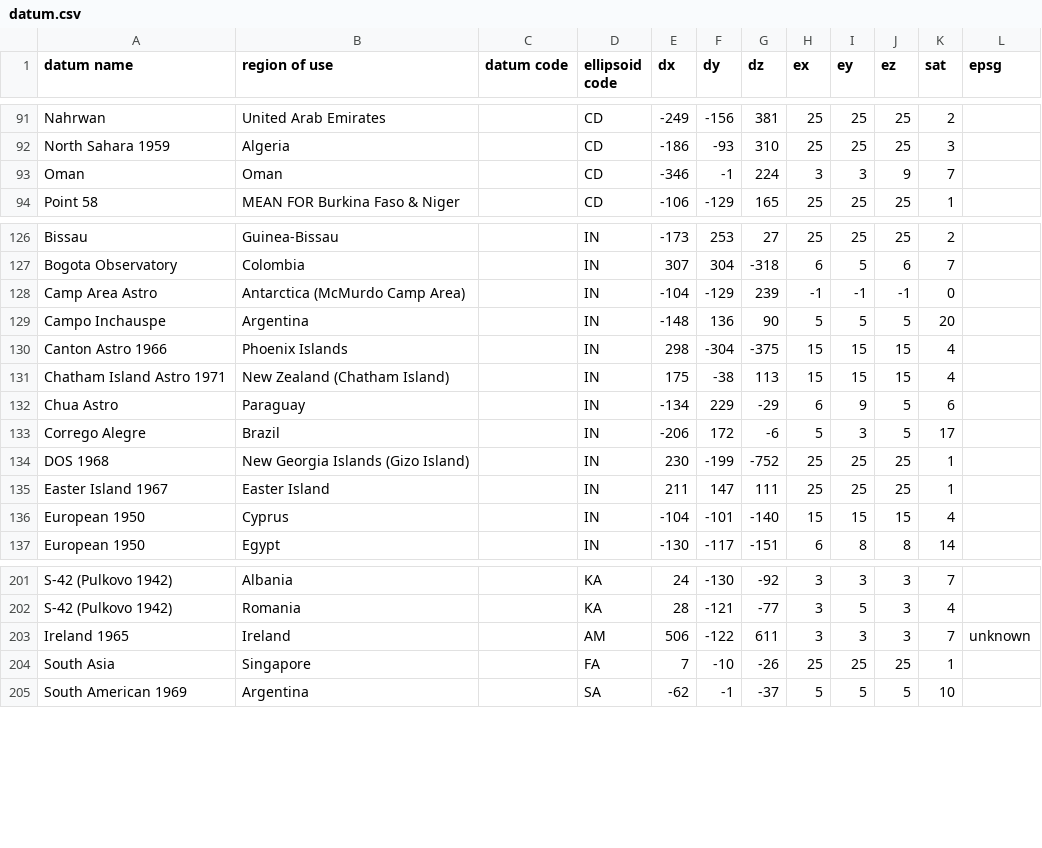
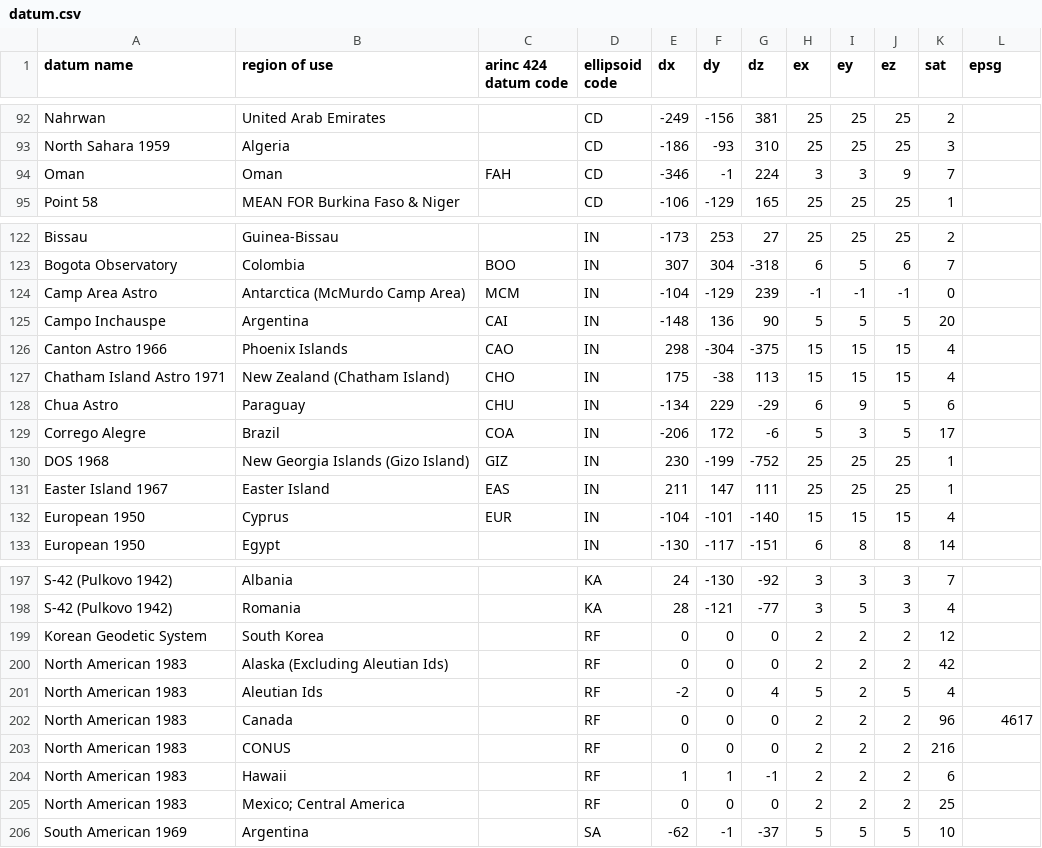
Before and after one commit to academe/osgb-tools, a CSV file: data/datum.csv, drawn as a sheet; only a part is shown, gaps mark what is left out; removed rows and columns are numbered as before the commit, all else as after; the diff covers the shown part only; the diff names each change by its address in the sheet, - before the commit and + after, or states it on an @@ line.

Commit message:
New datum codes

```diff
--- a/data/datum.csv
+++ b/data/datum.csv
-C1: datum code
+C1: arinc 424 datum code
-C94 (arinc 424 datum code): (empty)
+C94 (arinc 424 datum code): FAH
-C123 (arinc 424 datum code): (empty)
+C123 (arinc 424 datum code): BOO
-C124 (arinc 424 datum code): (empty)
+C124 (arinc 424 datum code): MCM
-C125 (arinc 424 datum code): (empty)
+C125 (arinc 424 datum code): CAI
-C126 (arinc 424 datum code): (empty)
+C126 (arinc 424 datum code): CAO
-C127 (arinc 424 datum code): (empty)
+C127 (arinc 424 datum code): CHO
-C128 (arinc 424 datum code): (empty)
+C128 (arinc 424 datum code): CHU
-C129 (arinc 424 datum code): (empty)
+C129 (arinc 424 datum code): COA
-C130 (arinc 424 datum code): (empty)
+C130 (arinc 424 datum code): GIZ
-C131 (arinc 424 datum code): (empty)
+C131 (arinc 424 datum code): EAS
-C132 (arinc 424 datum code): (empty)
+C132 (arinc 424 datum code): EUR
-row 203: Ireland 1965 | Ireland |  | AM | 506 | -122 | 611 | 3 | 3 | 3 | 7 | unknown
@@ row 204 moved to row 110: South Asia @@
@@ row 109 moved to row 199: Korean Geodetic System @@
@@ row 110 moved to row 200: North American 1983 @@
@@ row 111 moved to row 201: North American 1983 @@
@@ row 112 moved to row 202: North American 1983 @@
@@ row 113 moved to row 203: North American 1983 @@
@@ row 114 moved to row 204: North American 1983 @@
@@ row 115 moved to row 205: North American 1983 @@
```
Also changed, not shown: 2 added rows, 1 removed row, 3 moved rows and 66 edited cells elsewhere in this file, data/arinc-424-datum-codes.csv, 1 other file.
